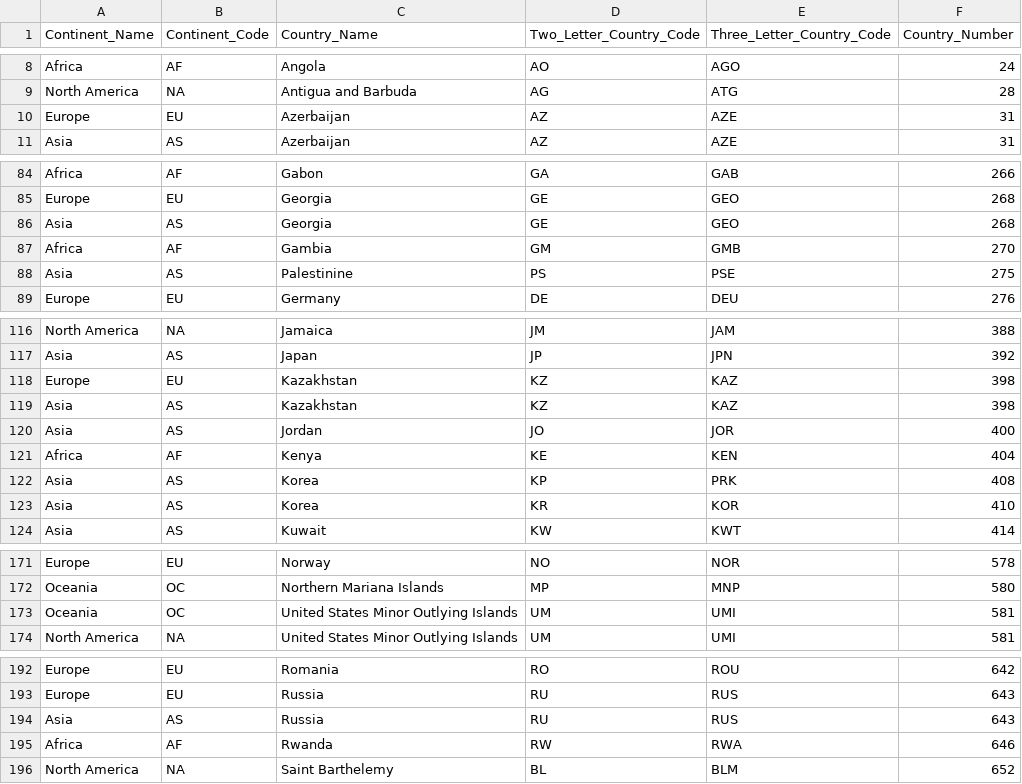
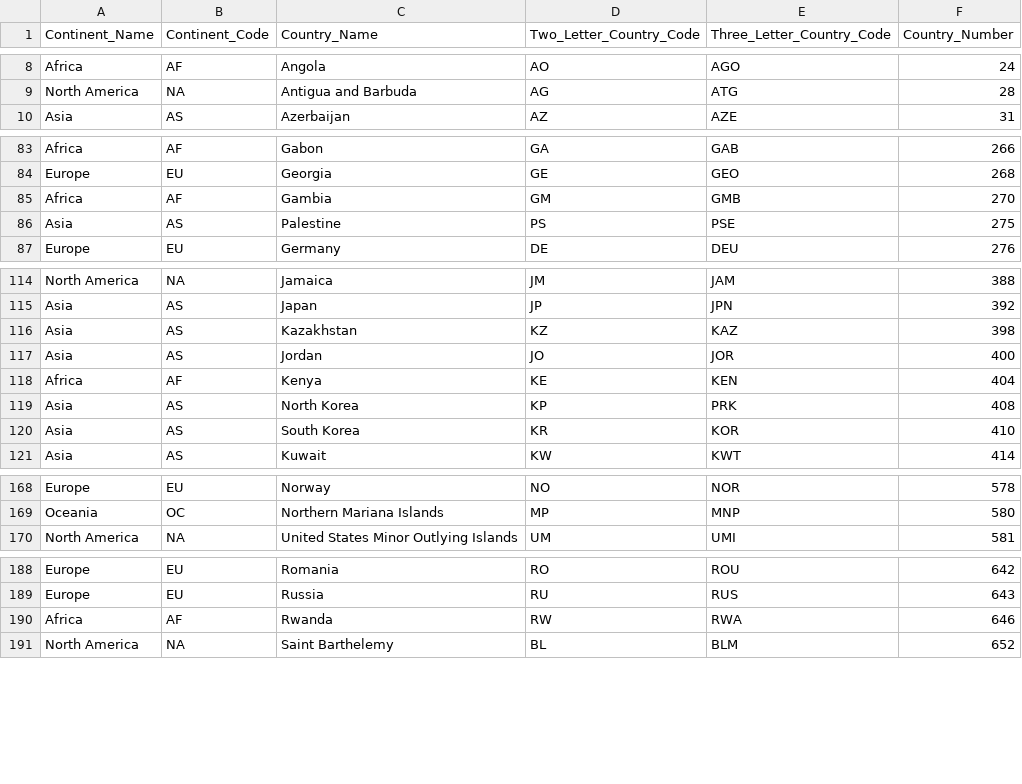
Before and after one commit to WhicheverCub05/News-Globe, a CSV file: country_and_continent_codes_amended.csv, drawn as a sheet; only a part is shown, gaps mark what is left out; the diff covers the shown part only.

Commit message:
can scrape the guardian, and more al jazeera pages. Made changes to cities to not have a country in more than one continent

```diff
--- a/country_and_continent_codes_amended.csv
+++ b/country_and_continent_codes_amended.csv
@@ -9,3 +9,2 @@ Africa,AF,Angola,AO,AGO,24
 North America,NA,Antigua and Barbuda,AG,ATG,28
-Europe,EU,Azerbaijan,AZ,AZE,31
 Asia,AS,Azerbaijan,AZ,AZE,31
@@ -85,5 +84,4 @@ Africa,AF,Gabon,GA,GAB,266
 Europe,EU,Georgia,GE,GEO,268
-Asia,AS,Georgia,GE,GEO,268
 Africa,AF,Gambia,GM,GMB,270
-Asia,AS,Palestinine,PS,PSE,275
+Asia,AS,Palestine,PS,PSE,275
 Europe,EU,Germany,DE,DEU,276
@@ -117,3 +115,2 @@ North America,NA,Jamaica,JM,JAM,388
 Asia,AS,Japan,JP,JPN,392
-Europe,EU,Kazakhstan,KZ,KAZ,398
 Asia,AS,Kazakhstan,KZ,KAZ,398
@@ -121,4 +118,4 @@ Asia,AS,Jordan,JO,JOR,400
 Africa,AF,Kenya,KE,KEN,404
-Asia,AS,Korea,KP,PRK,408
-Asia,AS,Korea,KR,KOR,410
+Asia,AS,North Korea,KP,PRK,408
+Asia,AS,South Korea,KR,KOR,410
 Asia,AS,Kuwait,KW,KWT,414
@@ -172,3 +169,2 @@ Europe,EU,Norway,NO,NOR,578
 Oceania,OC,Northern Mariana Islands,MP,MNP,580
-Oceania,OC,United States Minor Outlying Islands,UM,UMI,581
 North America,NA,United States Minor Outlying Islands,UM,UMI,581
@@ -193,3 +189,2 @@ Europe,EU,Romania,RO,ROU,642
 Europe,EU,Russia,RU,RUS,643
-Asia,AS,Russia,RU,RUS,643
 Africa,AF,Rwanda,RW,RWA,646
```
Also changed, not shown: 1 removed row and 1 edited cell elsewhere in this file, capital_and_large_cities.csv, 3 other files.
